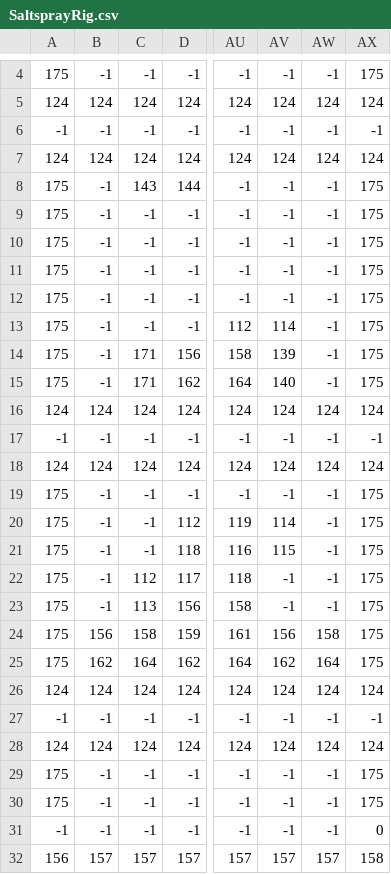
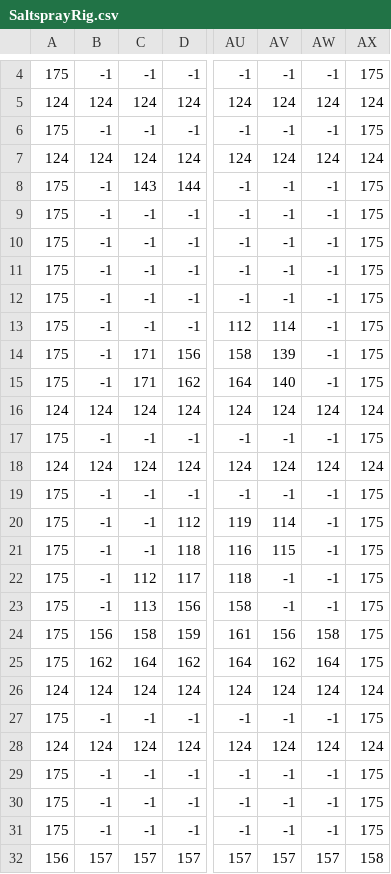
Before and after one commit to MaxDecorde/Splatoon-Meta, a CSV file: _01_SplashBox/Assets/Maps/SaltsprayRig.csv, drawn as a sheet; only a part is shown, gaps mark what is left out; the diff names each change by its address in the sheet, - before the commit and + after, or states it on an @@ line.

```diff
--- a/_01_SplashBox/Assets/Maps/SaltsprayRig.csv
+++ b/_01_SplashBox/Assets/Maps/SaltsprayRig.csv
-A6: -1
+A6: 175
-AX6: -1
+AX6: 175
-A17: -1
+A17: 175
-AX17: -1
+AX17: 175
-A27: -1
+A27: 175
-AX27: -1
+AX27: 175
-A31: -1
+A31: 175
-AX31: 0
+AX31: 175
```
Also changed, not shown: _01_SplashBox/Assets/Maps/BlackBellySkatePark.csv, _01_SplashBox/Assets/Maps/KelpPlaza.csv, 12 other files.
